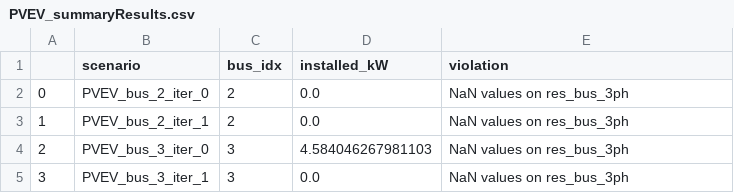
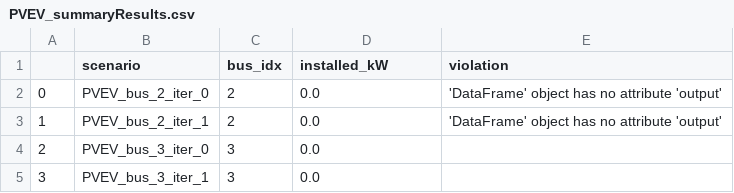
Before and after one commit to antoniovitorvb/IST-thesis-hosting-capacity, a CSV file: hc_results/STO/PVEV_summaryResults.csv, drawn as a sheet.

```diff
--- a/hc_results/STO/PVEV_summaryResults.csv
+++ b/hc_results/STO/PVEV_summaryResults.csv
@@ -1,5 +1,5 @@
 ,scenario,bus_idx,installed_kW,violation
-0,PVEV_bus_2_iter_0,2,0.0,NaN values on res_bus_3ph
-1,PVEV_bus_2_iter_1,2,0.0,NaN values on res_bus_3ph
-2,PVEV_bus_3_iter_0,3,4.584046267981103,NaN values on res_bus_3ph
-3,PVEV_bus_3_iter_1,3,0.0,NaN values on res_bus_3ph
+0,PVEV_bus_2_iter_0,2,0.0,'DataFrame' object has no attribute 'output'
+1,PVEV_bus_2_iter_1,2,0.0,'DataFrame' object has no attribute 'output'
+2,PVEV_bus_3_iter_0,3,0.0,
+3,PVEV_bus_3_iter_1,3,0.0,
```
Also changed, not shown: hc_results/STO/EV_HCResults.csv, hc_results/STO/PVEV_HCResults.csv, 19 other files.
